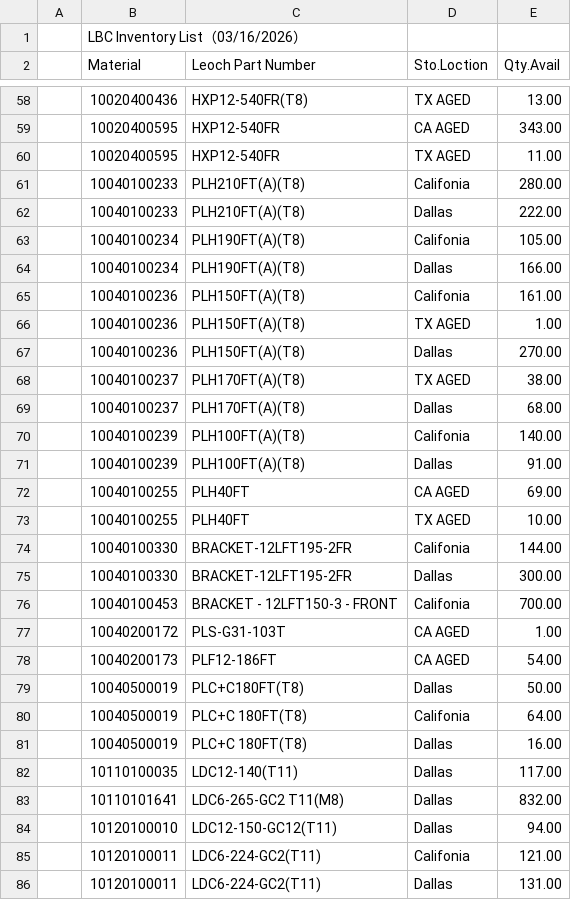
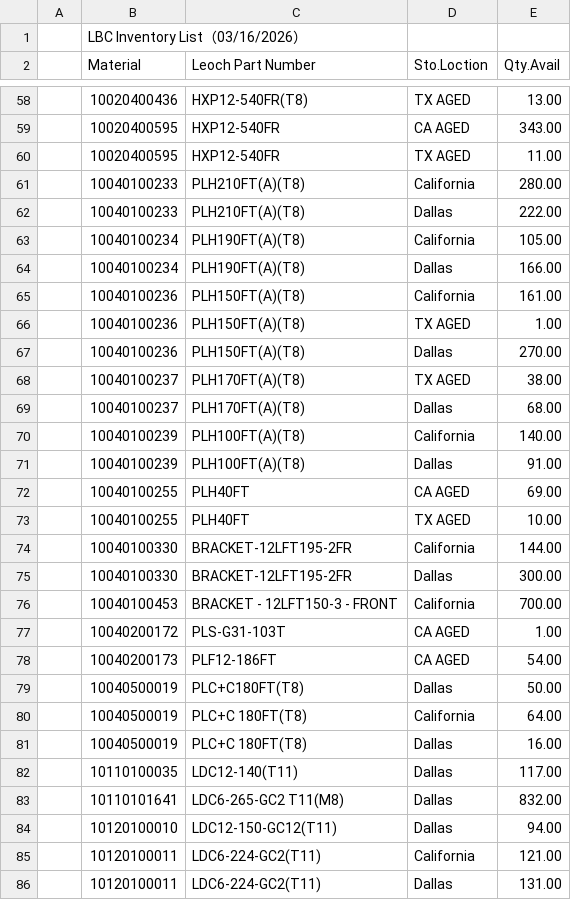
Before and after one commit to LeochBattery/Leoch-Inventory, a CSV file: Inventory.csv, drawn as a sheet; only a part is shown, gaps mark what is left out; the diff covers the shown part only.

Commit message:
Fix spelling and formatting in Inventory.csv
Updated inventory list with corrected spelling and formatting.

```diff
--- a/Inventory.csv
+++ b/Inventory.csv
@@ -60,7 +60,7 @@
 ,10020400595,HXP12-540FR,TX AGED,11.00,,,,
-,10040100233,PLH210FT(A)(T8),Califonia,280.00,,,,
+,10040100233,PLH210FT(A)(T8),California,280.00,,,,
 ,10040100233,PLH210FT(A)(T8),Dallas,222.00,,,,
-,10040100234,PLH190FT(A)(T8),Califonia,105.00,,,,
+,10040100234,PLH190FT(A)(T8),California,105.00,,,,
 ,10040100234,PLH190FT(A)(T8),Dallas,166.00,,,,
-,10040100236,PLH150FT(A)(T8),Califonia,161.00,,,,
+,10040100236,PLH150FT(A)(T8),California,161.00,,,,
 ,10040100236,PLH150FT(A)(T8),TX AGED,1.00,,,,
@@ -69,3 +69,3 @@
 ,10040100237,PLH170FT(A)(T8),Dallas,68.00,,,,
-,10040100239,PLH100FT(A)(T8),Califonia,140.00,,,,
+,10040100239,PLH100FT(A)(T8),California,140.00,,,,
 ,10040100239,PLH100FT(A)(T8),Dallas,91.00,,,,
@@ -73,5 +73,5 @@
 ,10040100255,PLH40FT,TX AGED,10.00,,,,
-,10040100330,BRACKET-12LFT195-2FR,Califonia,144.00,,,,
+,10040100330,BRACKET-12LFT195-2FR,California,144.00,,,,
 ,10040100330,BRACKET-12LFT195-2FR,Dallas,300.00,,,,
-,10040100453,BRACKET - 12LFT150-3 - FRONT,Califonia,700.00,,,,
+,10040100453,BRACKET - 12LFT150-3 - FRONT,California,700.00,,,,
 ,10040200172,PLS-G31-103T,CA AGED,1.00,,,,
@@ -79,3 +79,3 @@
 ,10040500019,PLC+C180FT(T8),Dallas,50.00,,,,
-,10040500019,PLC+C 180FT(T8),Califonia,64.00,,,,
+,10040500019,PLC+C 180FT(T8),California,64.00,,,,
 ,10040500019,PLC+C 180FT(T8),Dallas,16.00,,,,
@@ -84,3 +84,3 @@
 ,10120100010,LDC12-150-GC12(T11),Dallas,94.00,,,,
-,10120100011,LDC6-224-GC2(T11),Califonia,121.00,,,,
+,10120100011,LDC6-224-GC2(T11),California,121.00,,,,
 ,10120100011,LDC6-224-GC2(T11),Dallas,131.00,,,,
```
Also changed, not shown: 29 edited cells elsewhere in this file.
